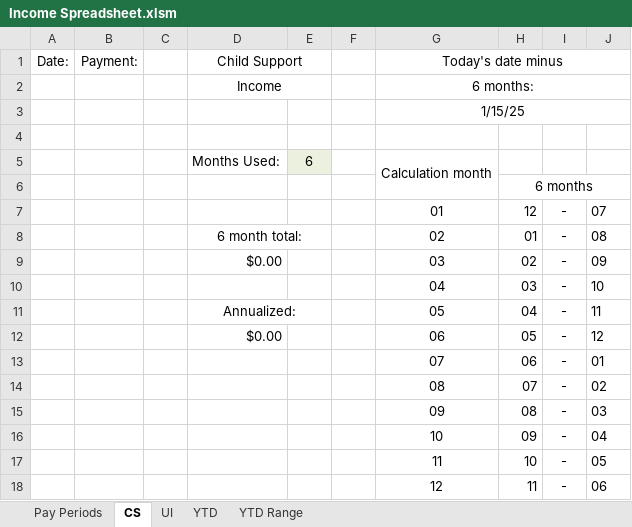
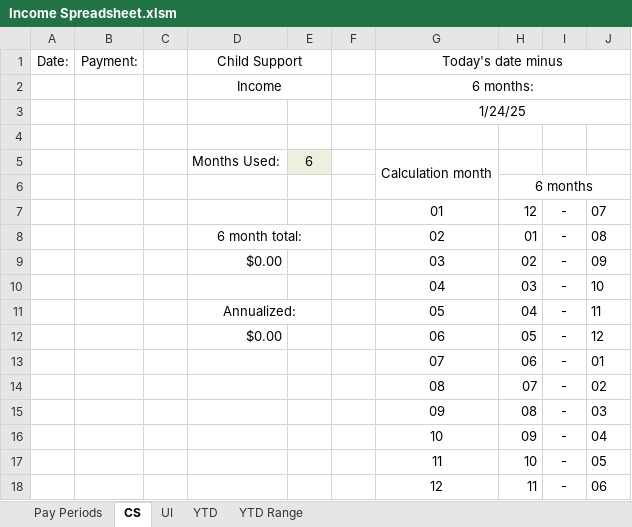
Before and after one commit to jbmccormick/Income-Spreadsheet, an Excel workbook: Income Spreadsheet.xlsm, sheet CS, drawn as a sheet; values as stored, in another font and other column widths than the file's, no borders; charts and pictures and conditional formats not drawn; the diff names each change by its address in the sheet, - before the commit and + after, or states it on an @@ line.

Commit message:
Add files via upload

```diff
--- a/Income Spreadsheet.xlsm (sheet CS)
+++ b/Income Spreadsheet.xlsm (sheet CS)
-G3 (Today's date minus): 1/15/25
+G3 (Today's date minus): 1/24/25
```
